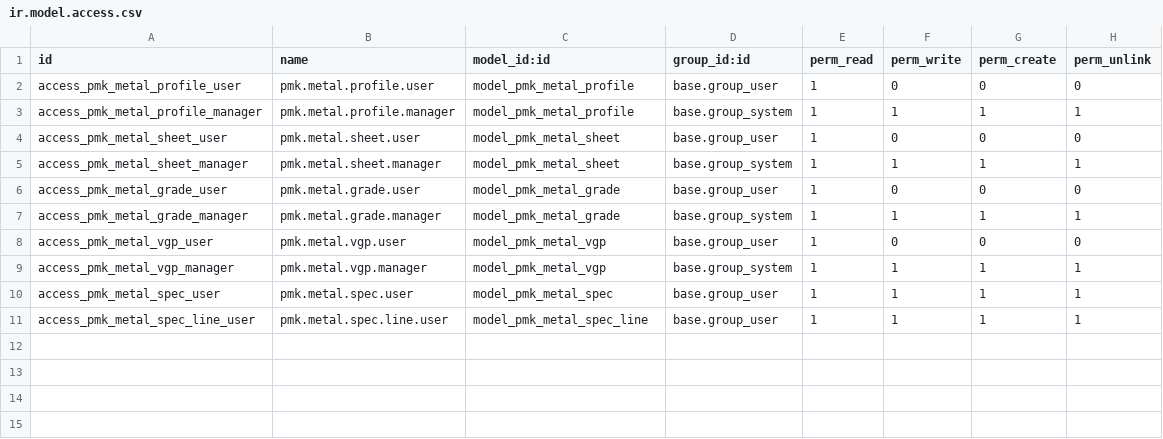
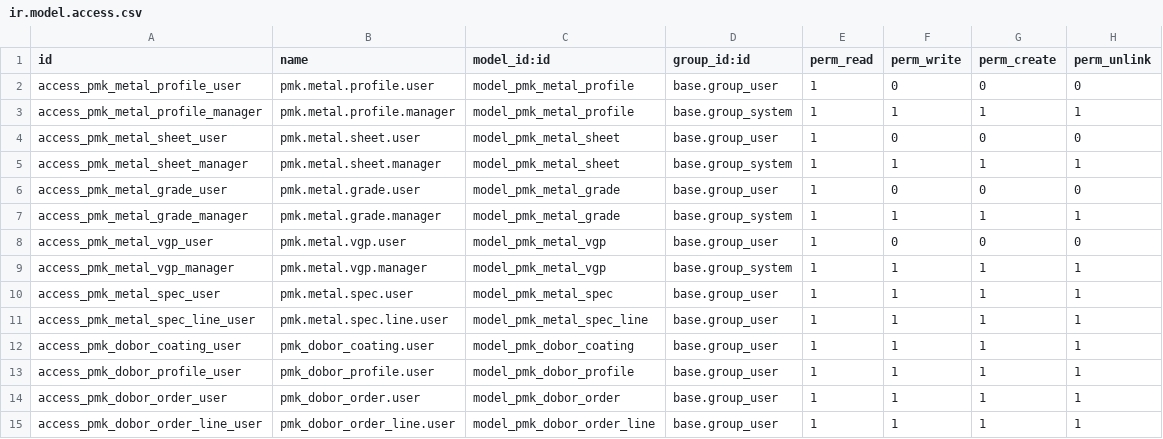
Before and after one commit to kripakrip88/factory-platform, a CSV file: experiments/odoo/addons/pmk_calc/security/ir.model.access.csv, drawn as a sheet; the diff names each change by its address in the sheet, - before the commit and + after, or states it on an @@ line.

```diff
--- a/experiments/odoo/addons/pmk_calc/security/ir.model.access.csv
+++ b/experiments/odoo/addons/pmk_calc/security/ir.model.access.csv
+row 12: access_pmk_dobor_coating_user | pmk_dobor_coating.user | model_pmk_dobor_coating | base.group_user | 1 | 1 | 1 | 1
+row 13: access_pmk_dobor_profile_user | pmk_dobor_profile.user | model_pmk_dobor_profile | base.group_user | 1 | 1 | 1 | 1
+row 14: access_pmk_dobor_order_user | pmk_dobor_order.user | model_pmk_dobor_order | base.group_user | 1 | 1 | 1 | 1
+row 15: access_pmk_dobor_order_line_user | pmk_dobor_order_line.user | model_pmk_dobor_order_line | base.group_user | 1 | 1 | 1 | 1
```
Also changed, not shown: 7 other files.
